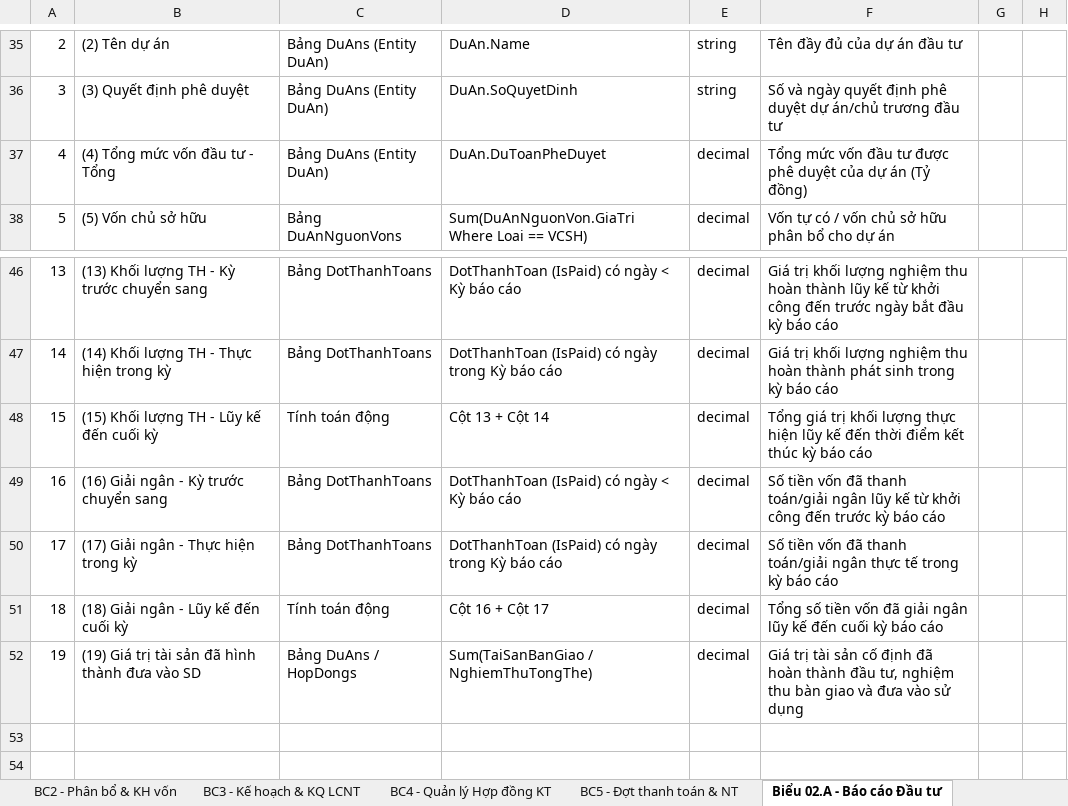
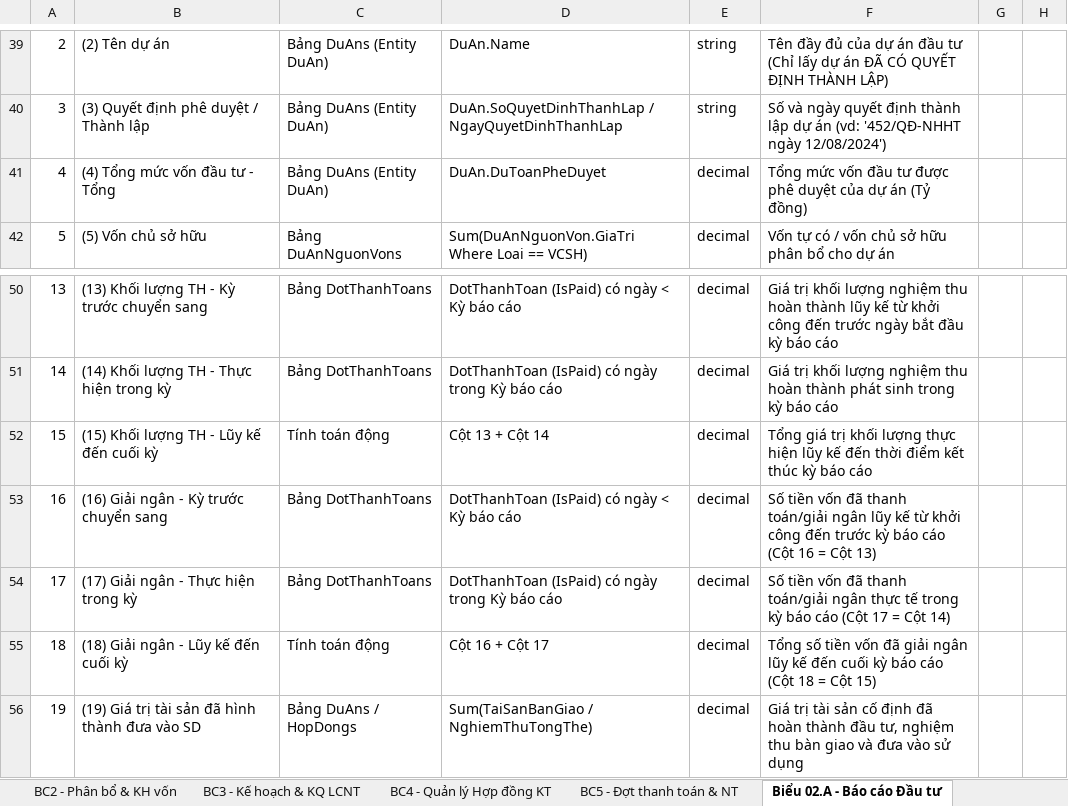
Before and after one commit to long3012002/Contract_Management, an Excel workbook: docs/Mau_Bao_Cao_Va_Data_Mapping_QLDA.xlsx, sheet Biểu 02.A - Báo cáo Đầu tư, drawn as a sheet; only a part is shown, gaps mark what is left out; values as stored, in another font and other column widths than the file's, no cell formats; addresses are those after the commit; the diff covers the shown part only; the diff names each change by its address in the sheet, - before the commit and + after, or states it on an @@ line.

Commit message:
feat(reports): add SoQuyetDinhThanhLap to DuAn and restructure Bieu 02.A report with dedicated endpoint

```diff
--- a/docs/Mau_Bao_Cao_Va_Data_Mapping_QLDA.xlsx (sheet Biểu 02.A - Báo cáo Đầu tư)
+++ b/docs/Mau_Bao_Cao_Va_Data_Mapping_QLDA.xlsx (sheet Biểu 02.A - Báo cáo Đầu tư)
-F39: …đầu tư
+F39: …đầu tư (Chỉ lấy dự án ĐÃ CÓ QUYẾT ĐỊNH THÀNH LẬP)
-B40: (3) Quyết định phê duyệt
+B40: (3) Quyết định phê duyệt / Thành lập
-D40: DuAn.SoQuyetDinh
+D40: DuAn.SoQuyetDinhThanhLap / NgayQuyetDinhThanhLap
-F40: …quyết định phê duyệt dự án/chủ trương đầu tư
+F40: …quyết định thành lập dự án (vd: '452/QĐ-NHHT ngày 12/08/2024')
-F53: …báo cáo
+F53: …báo cáo (Cột 16 = Cột 13)
-F54: …báo cáo
+F54: …báo cáo (Cột 17 = Cột 14)
-F55: …báo cáo
+F55: …báo cáo (Cột 18 = Cột 15)
```
Also changed, not shown: 13 added rows, 9 removed rows, 1 moved row and 8 edited cells elsewhere in this sheet, sheet BC2 - Phân bổ & KH vốn, sheet BC1 - Tiến độ dự án, sheet Tổng quan & Danh mục BC, sheet Quy tắc sinh mã & Danh mục, cell formats, docs/Mẫu_số_02A_TTCNTT_Quý_III_2026_3763.xlsx, 17 other files.
